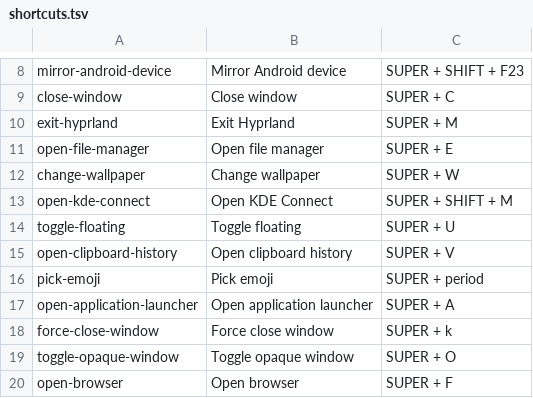
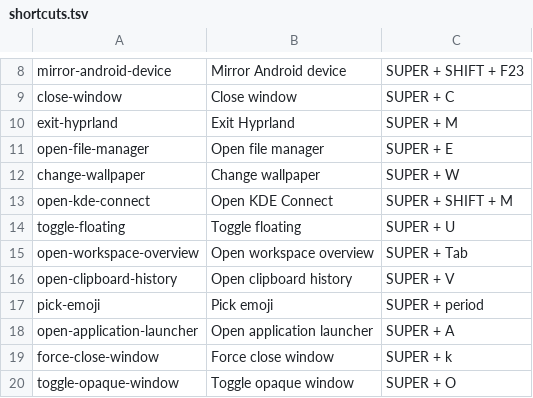
Before and after one commit to Bumblebee-3/YOLO, a TSV file: configs/.config/hypr/modules/shortcuts.tsv, drawn as a sheet; only a part is shown, gaps mark what is left out; the shorter side is filled out with more unchanged rows.

```diff
--- a/configs/.config/hypr/modules/shortcuts.tsv
+++ b/configs/.config/hypr/modules/shortcuts.tsv
@@ -14,2 +14,3 @@ open-kde-connect	Open KDE Connect	SUPER + SHIFT + M
 toggle-floating	Toggle floating	SUPER + U
+open-workspace-overview	Open workspace overview	SUPER + Tab
 open-clipboard-history	Open clipboard history	SUPER + V
```
Also changed, not shown: 20 other files.
